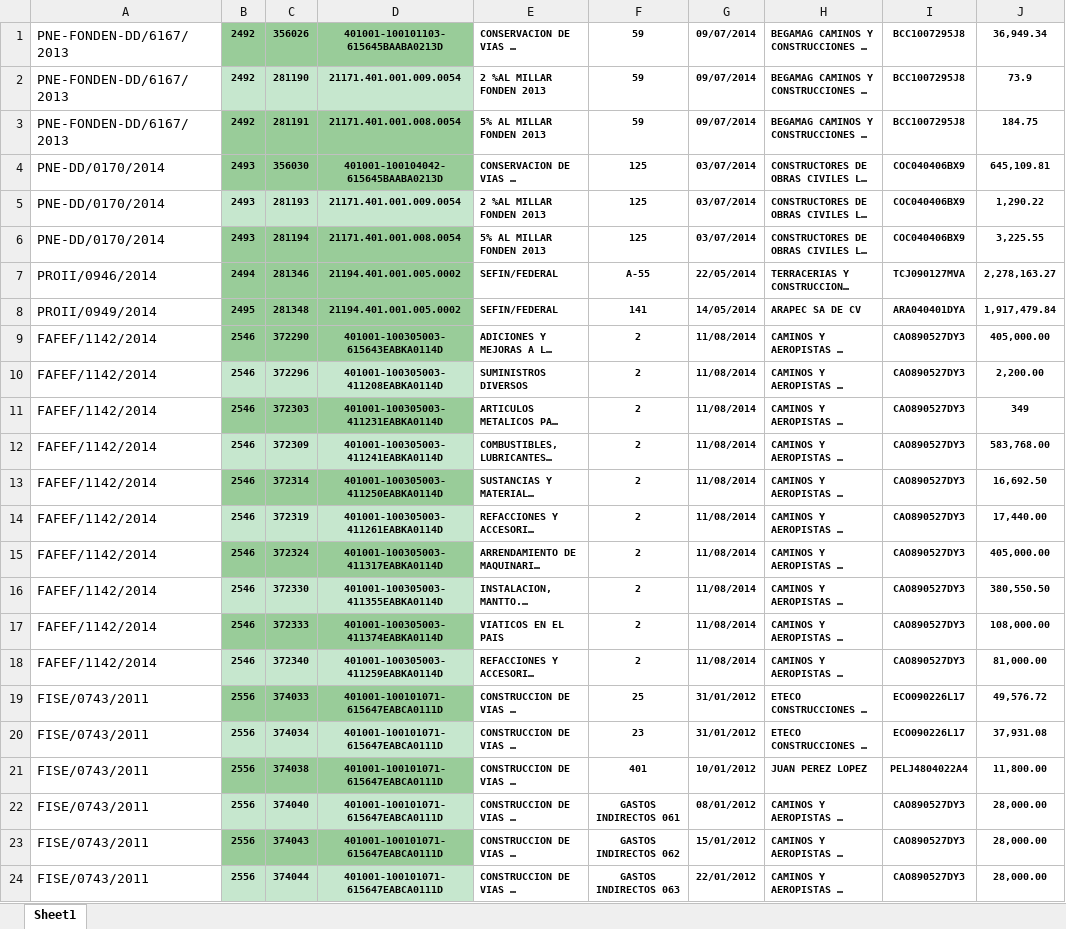
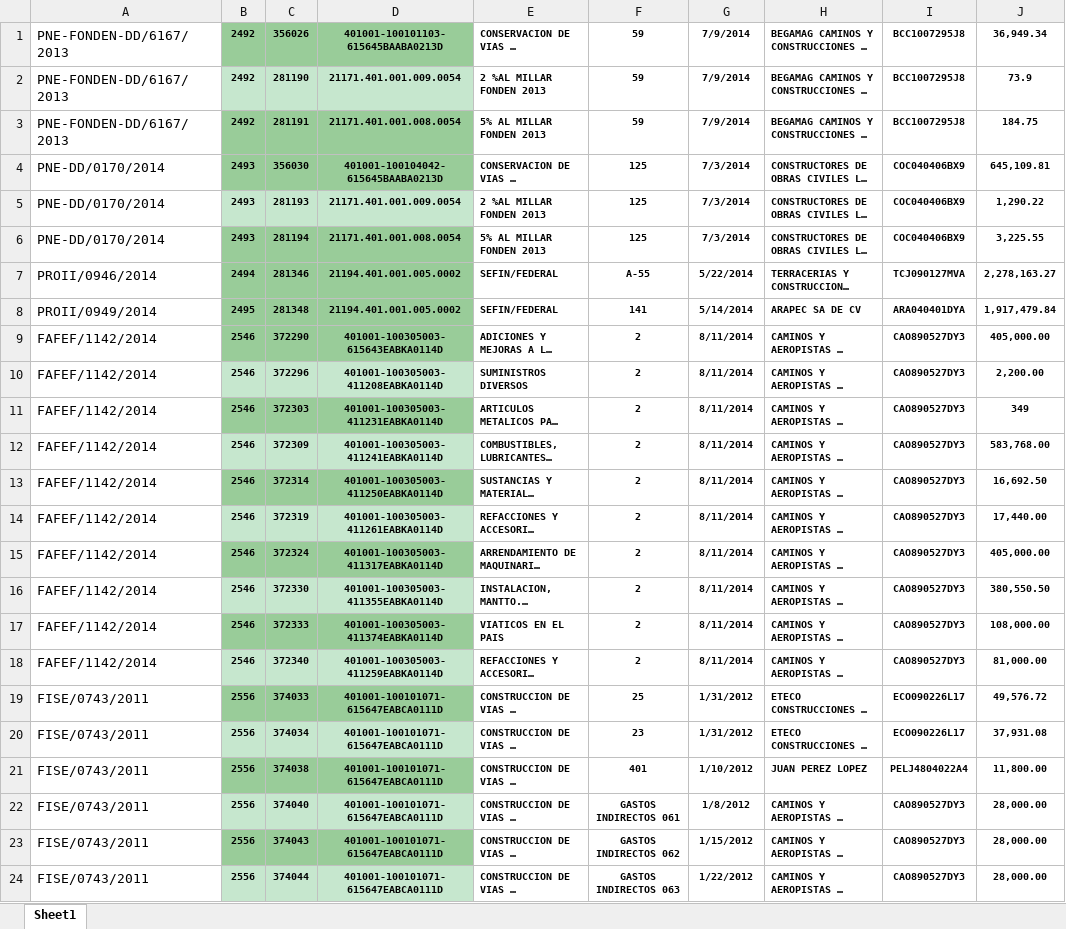
Before and after one commit to jdbv1982/siseco, an Excel workbook: tmp/clc.xlsx, sheet Sheet1, drawn as a sheet; only a part is shown; long unchanged cells end in …; values as stored, in another font and other column widths than the file's, no borders; the diff names each change by its address in the sheet, - before the commit and + after, or states it on an @@ line.

```diff
--- a/tmp/clc.xlsx (sheet Sheet1)
+++ b/tmp/clc.xlsx (sheet Sheet1)
-G1:G3: 09/07/2014
+G1:G3: 7/9/2014
-G4:G6: 03/07/2014
+G4:G6: 7/3/2014
-G7: 22/05/2014
+G7: 5/22/2014
-G8: 14/05/2014
+G8: 5/14/2014
-G9:G18: 11/08/2014
+G9:G18: 8/11/2014
-G19:G20: 31/01/2012
+G19:G20: 1/31/2012
-G21: 10/01/2012
+G21: 1/10/2012
-G22: 08/01/2012
+G22: 1/8/2012
-G23: 15/01/2012
+G23: 1/15/2012
-G24: 22/01/2012
+G24: 1/22/2012
```
Also changed, not shown: 1 other file.
